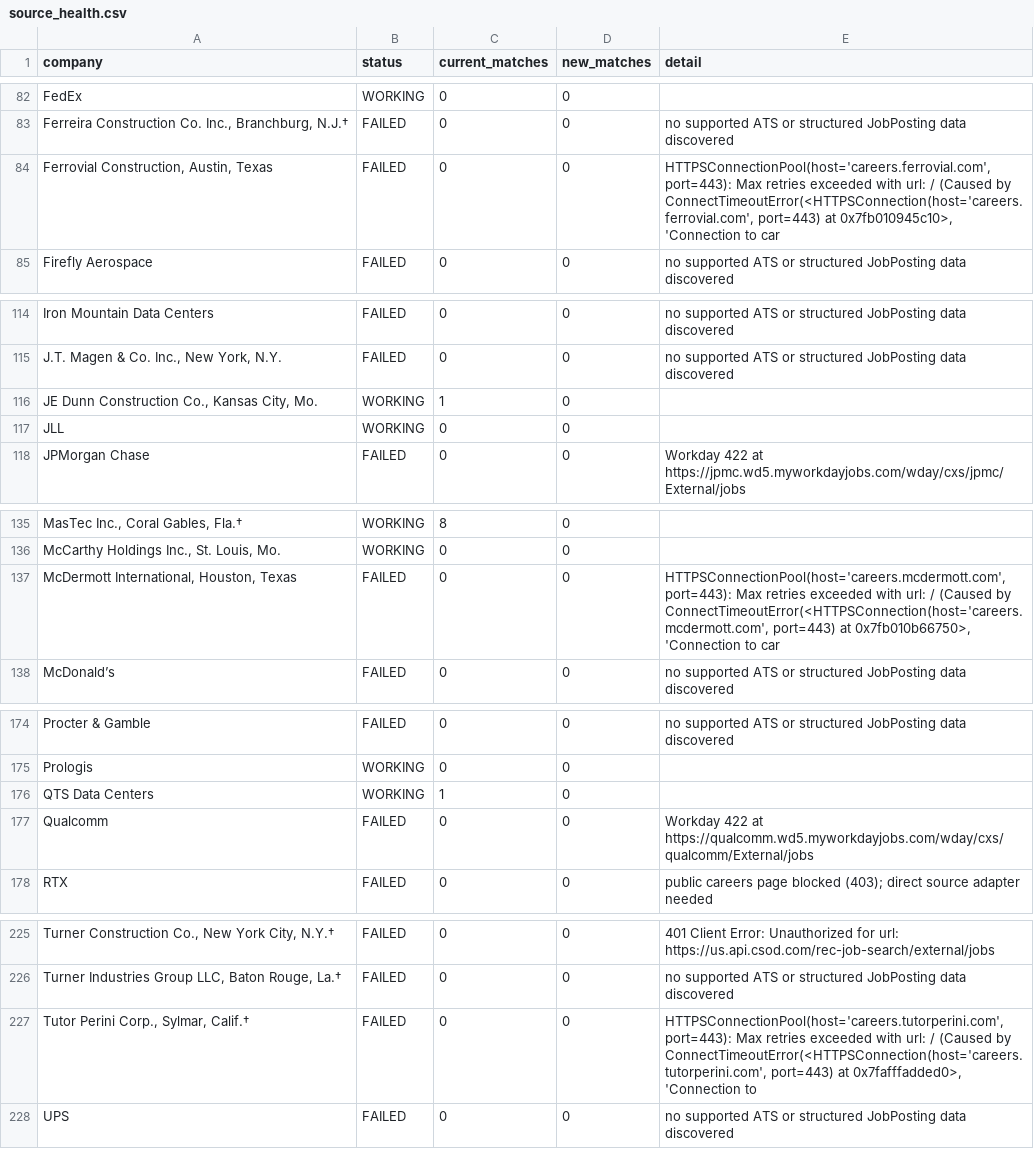
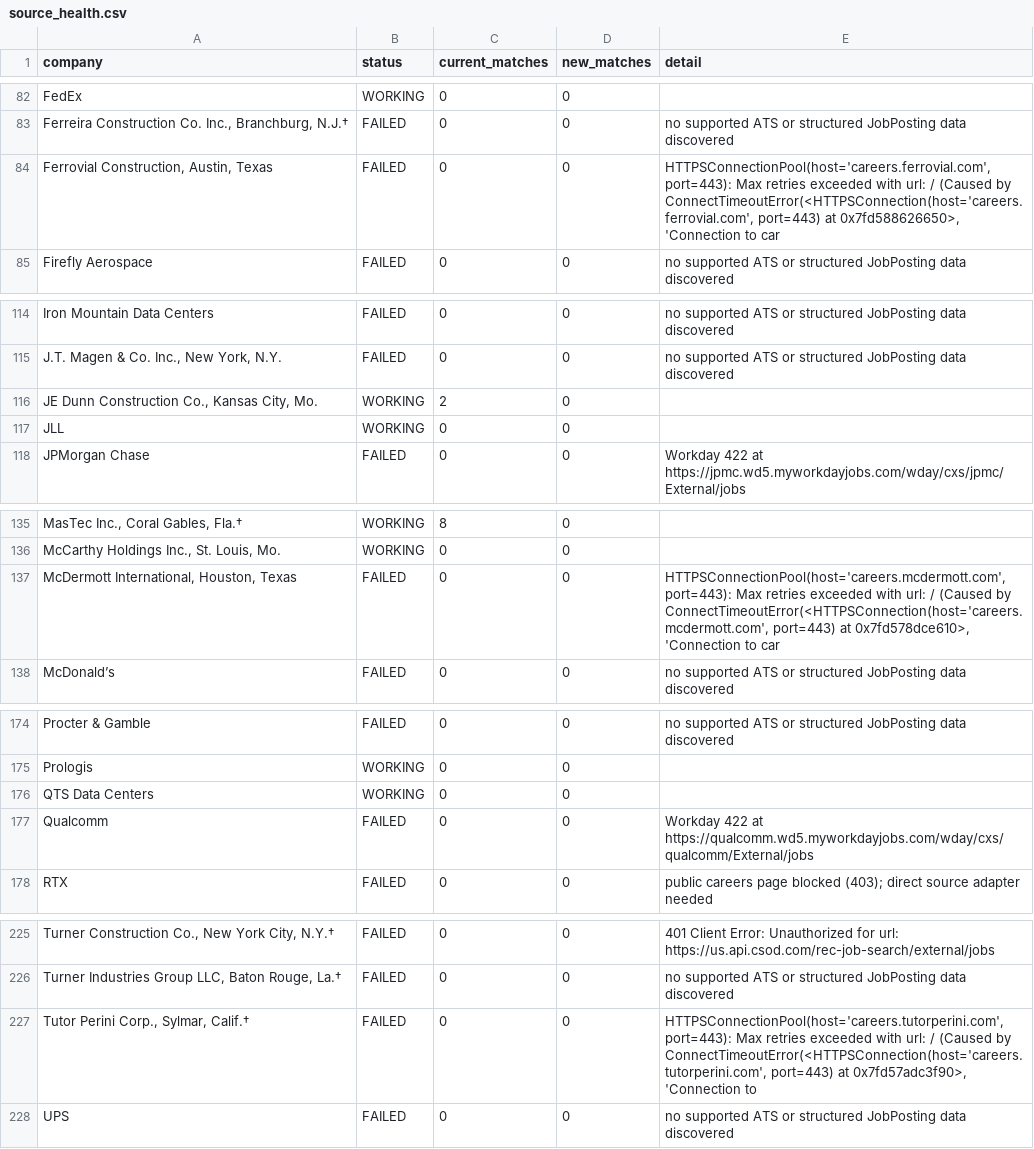
Before and after one commit to sandeepreddy46-max/Jobscrapper, a CSV file: source_health.csv, drawn as a sheet; only a part is shown, gaps mark what is left out; the diff names each change by its address in the sheet, - before the commit and + after, or states it on an @@ line.

```diff
--- a/source_health.csv
+++ b/source_health.csv
-E84 (detail): …port=443) at 0x7fb010945c10>, 'Connection to…
+E84 (detail): …port=443) at 0x7fd588626650>, 'Connection to…
-C116 (current_matches): 1
+C116 (current_matches): 2
-E137 (detail): …port=443) at 0x7fb010b66750>, 'Connection to…
+E137 (detail): …port=443) at 0x7fd578dce610>, 'Connection to…
-C176 (current_matches): 1
+C176 (current_matches): 0
-E227 (detail): …port=443) at 0x7fafffadded0>, 'Connection to
+E227 (detail): …port=443) at 0x7fd57adc3f90>, 'Connection to
```
Also changed, not shown: current_jobs.csv.
